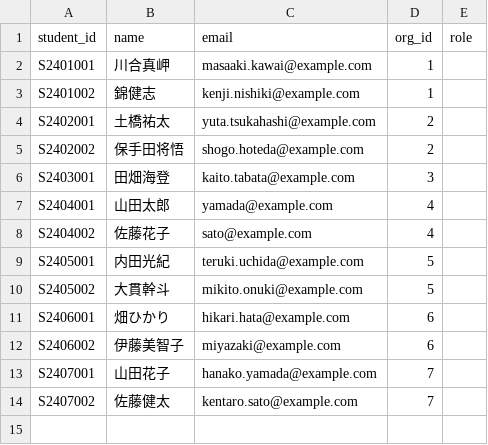
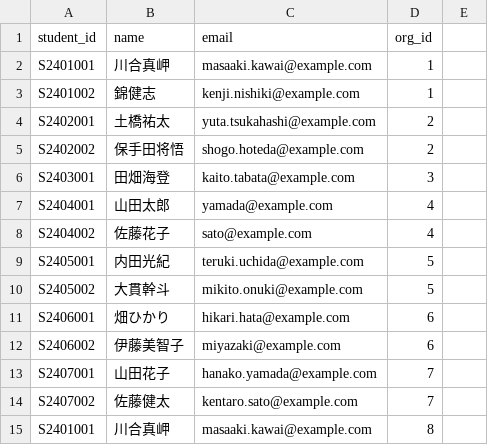
Before and after one commit to mskkwllo6/key-rental-system, a CSV file: sample-csvs/sample-members.csv, drawn as a sheet.

```diff
--- a/sample-csvs/sample-members.csv
+++ b/sample-csvs/sample-members.csv
@@ -1,2 +1,2 @@
-student_id,name,email,org_id,role
+student_id,name,email,org_id
 S2401001,川合真岬,masaaki.kawai@example.com,1
@@ -14 +14,2 @@ S2407001,山田花子,hanako.yamada@example.com,7
 S2407002,佐藤健太,kentaro.sato@example.com,7
+S2401001,川合真岬,masaaki.kawai@example.com,8
```
Also changed, not shown: sample-csvs/sample-organizations.csv, 13 other files.
